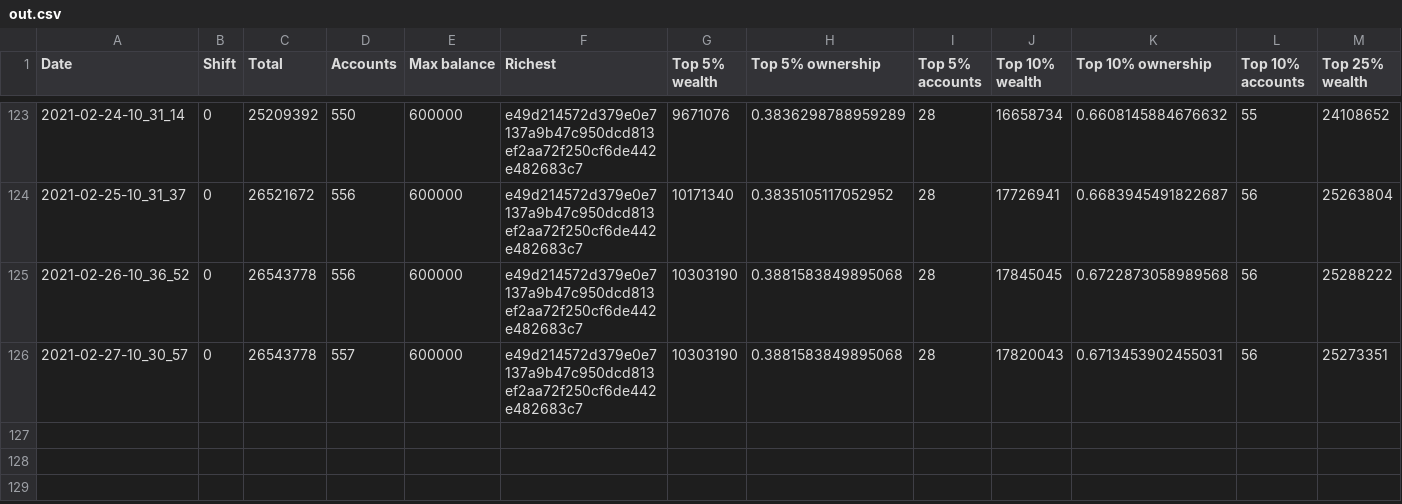
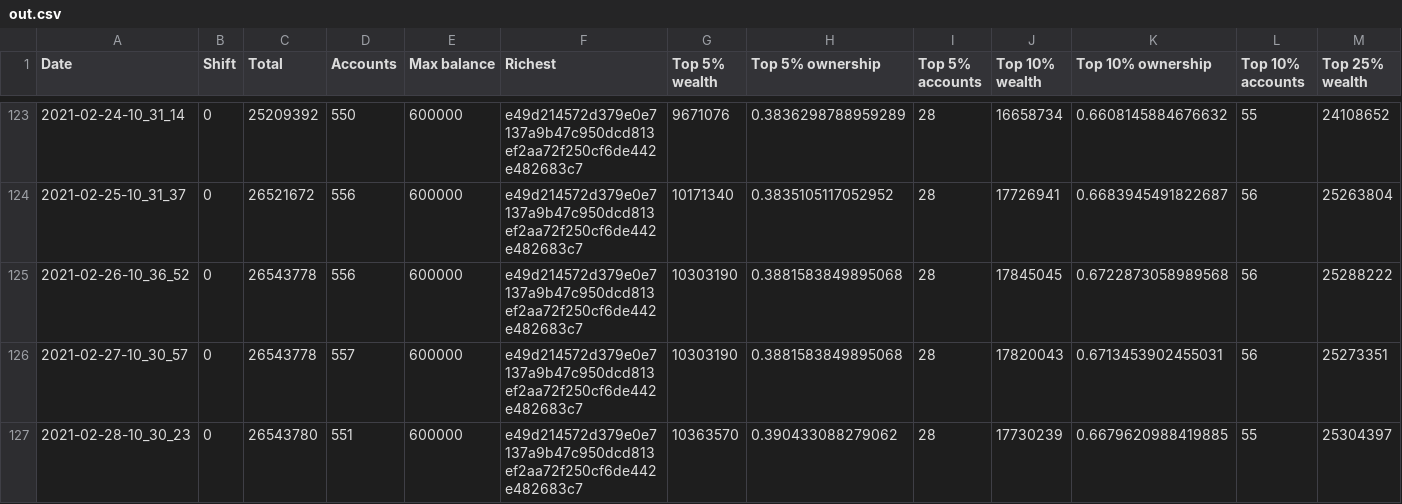
Before and after one commit to itsnikhil/tnb-analysis, a CSV file: out.csv, drawn as a sheet; only a part is shown, gaps mark what is left out; rows hold the shown columns only; the diff names each change by its address in the sheet, - before the commit and + after, or states it on an @@ line.

```diff
--- a/out.csv
+++ b/out.csv
+row 127: 2021-02-28-10_30_23 | 0 | 26543780 | 551 | 600000 | e49d214572d379e0e7137a9b47c950dcd813ef2aa72f250cf6de442e482683c7 | 10363570 | 0.390433088279062 | 28 | 17730239 | 0.6679620988419885 | 55 | 25304397
```
Also changed, not shown: 8 other files.
